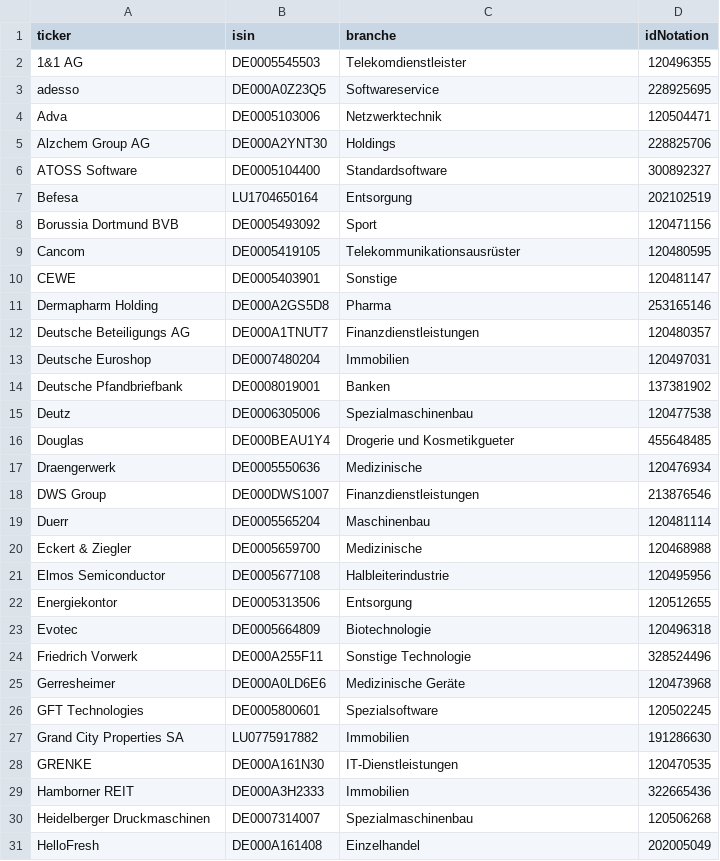
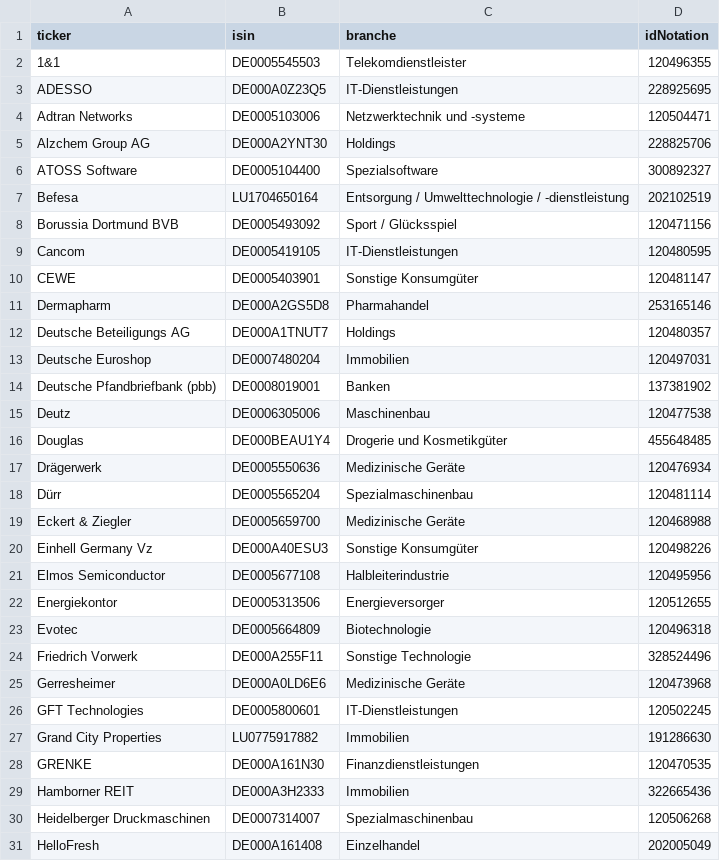
Before and after one commit to simOrderS/Stock-Information, a CSV file: liste_SDAX_OnVista.csv, drawn as a sheet; only a part is shown; the diff covers the shown part only.

Commit message:
Automatic generation of index list

```diff
--- a/liste_SDAX_OnVista.csv
+++ b/liste_SDAX_OnVista.csv
@@ -1,23 +1,23 @@
 ticker,isin,branche,idNotation
-1&1 AG,DE0005545503,Telekomdienstleister,120496355
-adesso,DE000A0Z23Q5,Softwareservice,228925695
-Adva,DE0005103006,Netzwerktechnik,120504471
+1&1,DE0005545503,Telekomdienstleister,120496355
+ADESSO,DE000A0Z23Q5,IT-Dienstleistungen,228925695
+Adtran Networks,DE0005103006,Netzwerktechnik und -systeme,120504471
 Alzchem Group AG,DE000A2YNT30,Holdings,228825706
-ATOSS Software,DE0005104400,Standardsoftware,300892327
-Befesa,LU1704650164,Entsorgung,202102519
-Borussia Dortmund BVB,DE0005493092,Sport,120471156
-Cancom,DE0005419105,Telekommunikationsausrüster,120480595
-CEWE,DE0005403901,Sonstige,120481147
-Dermapharm Holding,DE000A2GS5D8,Pharma,253165146
-Deutsche Beteiligungs AG,DE000A1TNUT7,Finanzdienstleistungen,120480357
+ATOSS Software,DE0005104400,Spezialsoftware,300892327
+Befesa,LU1704650164,Entsorgung / Umwelttechnologie / -dienstleistung,202102519
+Borussia Dortmund BVB,DE0005493092,Sport / Glücksspiel,120471156
+Cancom,DE0005419105,IT-Dienstleistungen,120480595
+CEWE,DE0005403901,Sonstige Konsumgüter,120481147
+Dermapharm,DE000A2GS5D8,Pharmahandel,253165146
+Deutsche Beteiligungs AG,DE000A1TNUT7,Holdings,120480357
 Deutsche Euroshop,DE0007480204,Immobilien,120497031
-Deutsche Pfandbriefbank,DE0008019001,Banken,137381902
-Deutz,DE0006305006,Spezialmaschinenbau,120477538
-Douglas,DE000BEAU1Y4,Drogerie und Kosmetikgueter,455648485
-Draengerwerk,DE0005550636,Medizinische,120476934
-DWS Group,DE000DWS1007,Finanzdienstleistungen,213876546
-Duerr,DE0005565204,Maschinenbau,120481114
-Eckert & Ziegler,DE0005659700,Medizinische,120468988
+Deutsche Pfandbriefbank (pbb),DE0008019001,Banken,137381902
+Deutz,DE0006305006,Maschinenbau,120477538
+Douglas,DE000BEAU1Y4,Drogerie und Kosmetikgüter,455648485
+Drägerwerk,DE0005550636,Medizinische Geräte,120476934
+Dürr,DE0005565204,Spezialmaschinenbau,120481114
+Eckert & Ziegler,DE0005659700,Medizinische Geräte,120468988
+Einhell Germany Vz,DE000A40ESU3,Sonstige Konsumgüter,120498226
 Elmos Semiconductor,DE0005677108,Halbleiterindustrie,120495956
-Energiekontor,DE0005313506,Entsorgung,120512655
+Energiekontor,DE0005313506,Energieversorger,120512655
 Evotec,DE0005664809,Biotechnologie,120496318
@@ -25,5 +25,5 @@ Friedrich Vorwerk,DE000A255F11,Sonstige Technologie,328524496
 Gerresheimer,DE000A0LD6E6,Medizinische Geräte,120473968
-GFT Technologies,DE0005800601,Spezialsoftware,120502245
-Grand City Properties SA,LU0775917882,Immobilien,191286630
-GRENKE,DE000A161N30,IT-Dienstleistungen,120470535
+GFT Technologies,DE0005800601,IT-Dienstleistungen,120502245
+Grand City Properties,LU0775917882,Immobilien,191286630
+GRENKE,DE000A161N30,Finanzdienstleistungen,120470535
 Hamborner REIT,DE000A3H2333,Immobilien,322665436
```
Also changed, not shown: 32 edited cells elsewhere in this file, liste_DAX40_OnVista.csv, liste_MDAX_OnVista.csv, 9 other files.
